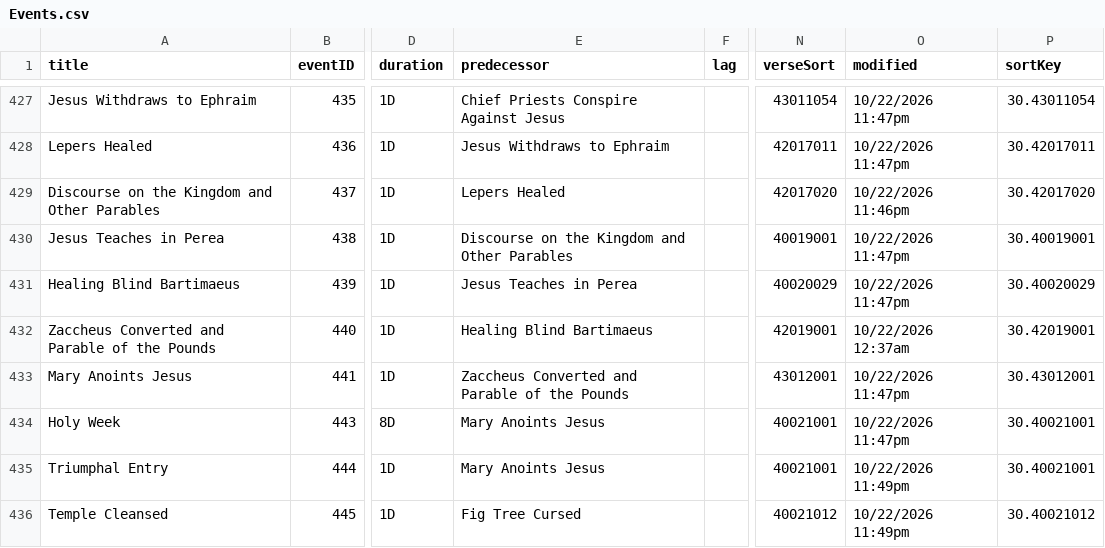
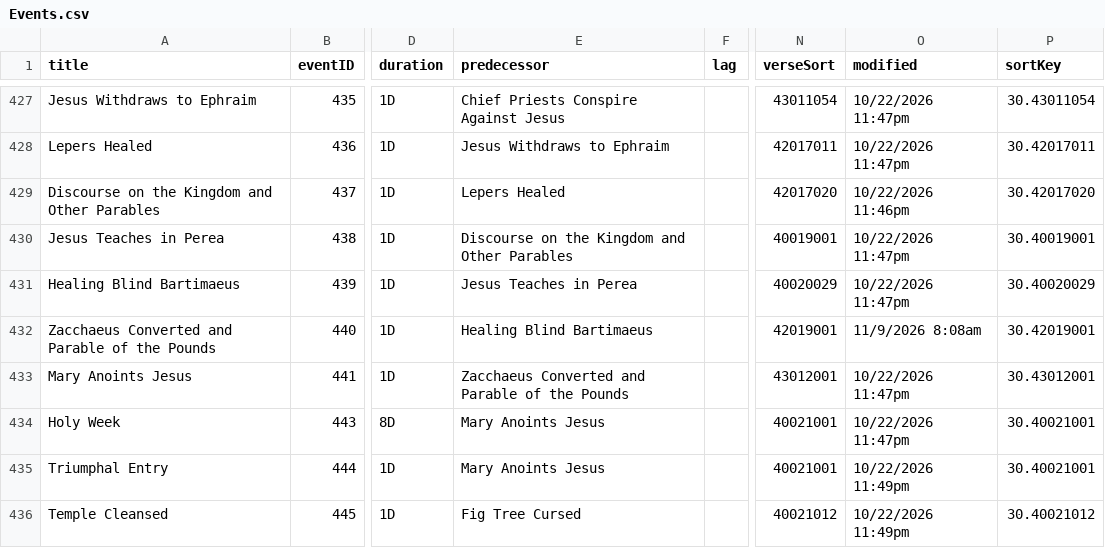
Before and after one commit to robertrouse/theographic-bible-metadata, a CSV file: CSV/Events.csv, drawn as a sheet; only a part is shown, gaps mark what is left out; the diff covers the shown part only; the diff names each change by its address in the sheet, - before the commit and + after, or states it on an @@ line.

```diff
--- a/CSV/Events.csv
+++ b/CSV/Events.csv
-A432 (title): Zaccheus Converted and Parable of the Pounds
+A432 (title): Zacchaeus Converted and Parable of the Pounds
-O432 (modified): 10/22/2026 12:37am
+O432 (modified): 11/9/2026 8:08am
-E433 (predecessor): Zaccheus Converted and Parable of the Pounds
+E433 (predecessor): Zacchaeus Converted and Parable of the Pounds
```
Also changed, not shown: 47 edited cells elsewhere in this file, CSV/PeopleGroups.csv, CSV/Places.csv, 8 other files.
